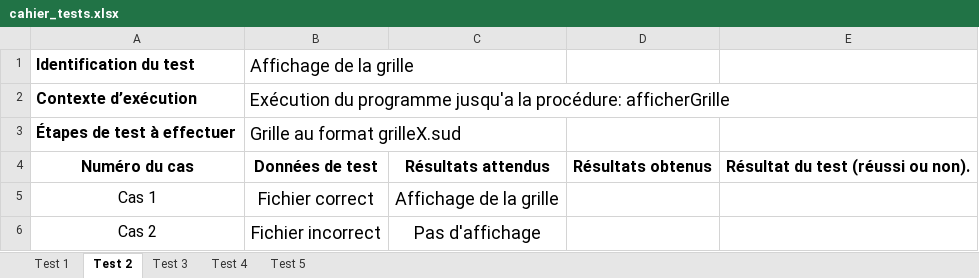
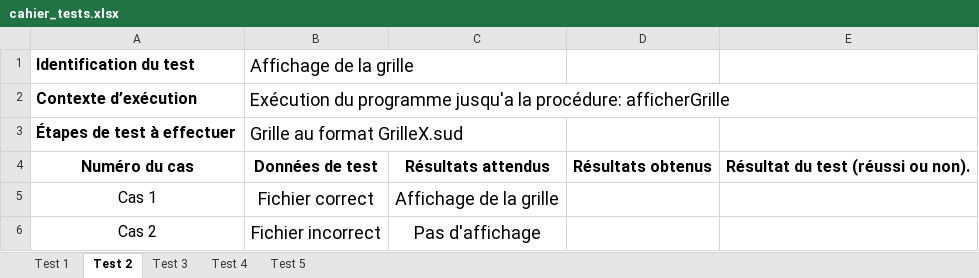
Before and after one commit to adam-deruelle/Sudoku, an Excel workbook: cahier_tests.xlsx, sheet Test 2, drawn as a sheet; values as stored, in another font and other column widths than the file's, no borders; charts and pictures not drawn; the diff names each change by its address in the sheet, - before the commit and + after, or states it on an @@ line.

Commit message:
Réctification du test 1 grille1.sud -> Grille1.sud

```diff
--- a/cahier_tests.xlsx (sheet Test 2)
+++ b/cahier_tests.xlsx (sheet Test 2)
-B3 (Affichage de la grille): Grille au format grilleX.sud
+B3 (Affichage de la grille): Grille au format GrilleX.sud
```
Also changed, not shown: sheet Test 1.
